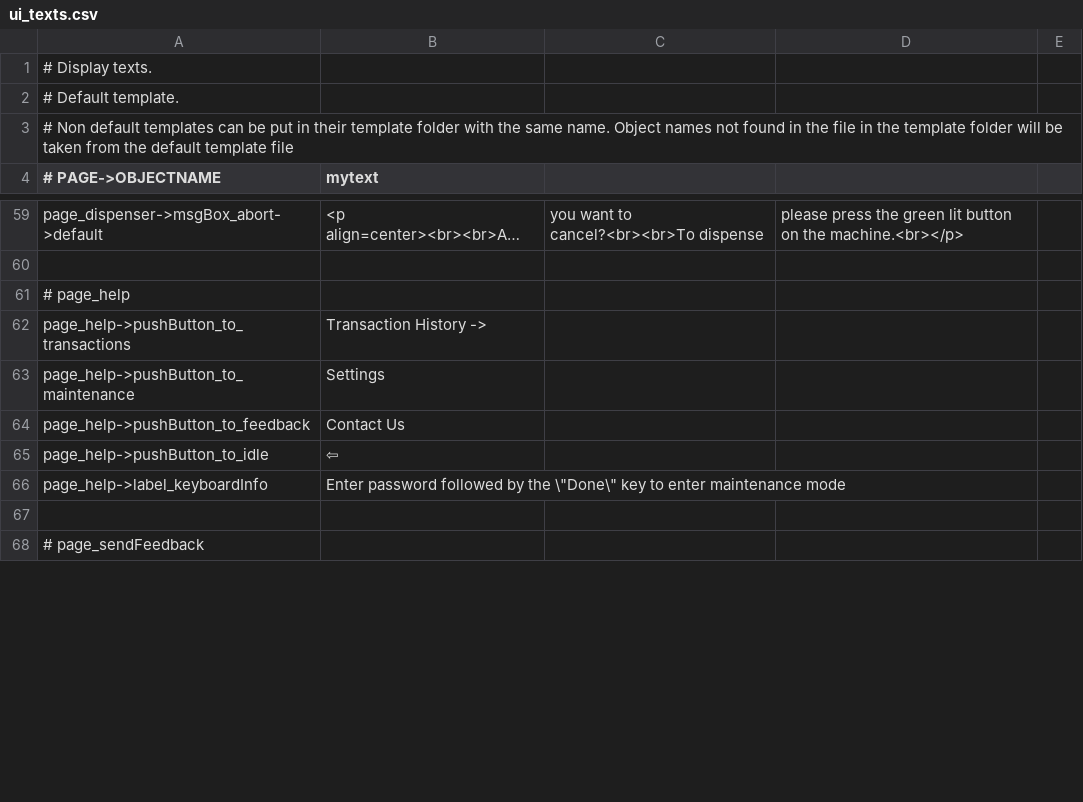
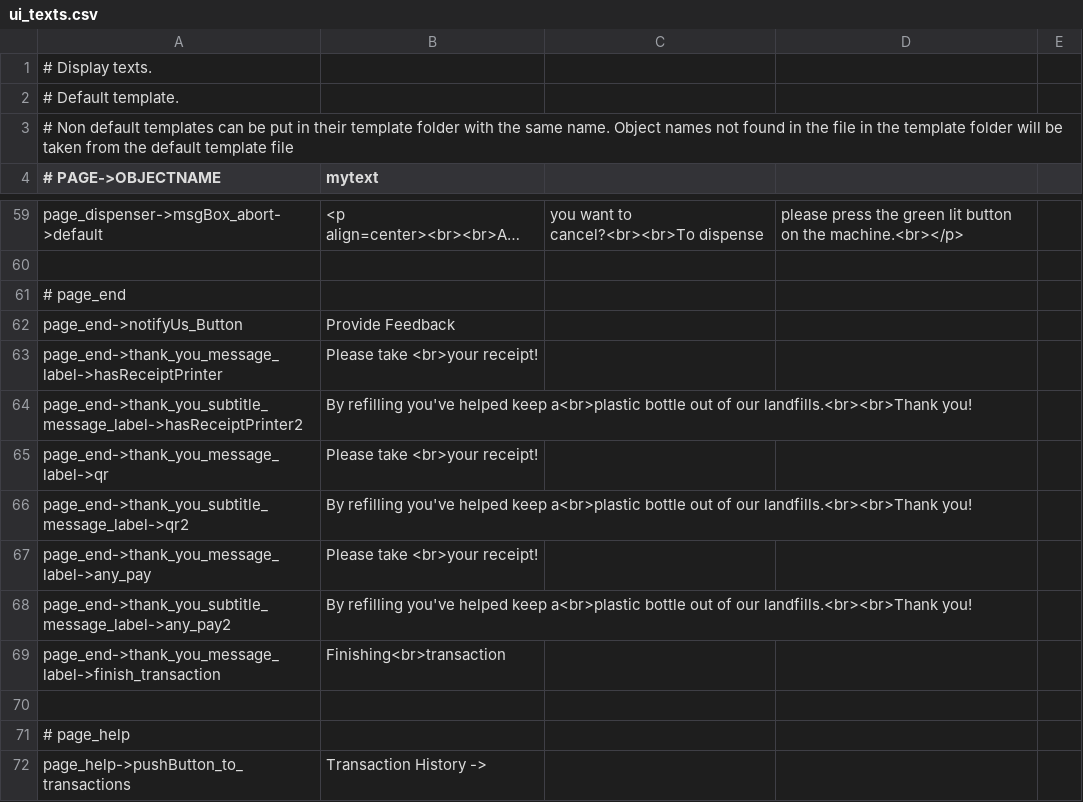
Before and after one commit to opensoapstand/station_computer, a CSV file: ui/references/templates/pillar-default/ui_texts.csv, drawn as a sheet; only a part is shown, gaps mark what is left out; the shorter side is filled out with more unchanged rows; long unchanged cells end in …; the diff covers the shown part only; the diff names each change by its address in the sheet, - before the commit and + after, or states it on an @@ line.

```diff
--- a/ui/references/templates/pillar-default/ui_texts.csv
+++ b/ui/references/templates/pillar-default/ui_texts.csv
+row 61: # page_end
+row 62: page_end->notifyUs_Button | Provide Feedback
+row 63: page_end->thank_you_message_label->hasReceiptPrinter | Please take <br>your receipt!
+row 64: page_end->thank_you_subtitle_message_label->hasReceiptPrinter2 | By refilling you've helped keep a<br>plastic bottle out of our landfills.<br><br>Thank you!
+row 65: page_end->thank_you_message_label->qr | Please take <br>your receipt!
+row 66: page_end->thank_you_subtitle_message_label->qr2 | By refilling you've helped keep a<br>plastic bottle out of our landfills.<br><br>Thank you!
+row 67: page_end->thank_you_message_label->any_pay | Please take <br>your receipt!
+row 68: page_end->thank_you_subtitle_message_label->any_pay2 | By refilling you've helped keep a<br>plastic bottle out of our landfills.<br><br>Thank you!
+row 69: page_end->thank_you_message_label->finish_transaction | Finishing<br>transaction
+row 70: (empty)
```
Also changed, not shown: 10 added rows and 5 edited cells elsewhere in this file, ui/references/templates/default/ui_texts.csv, 17 other files.
